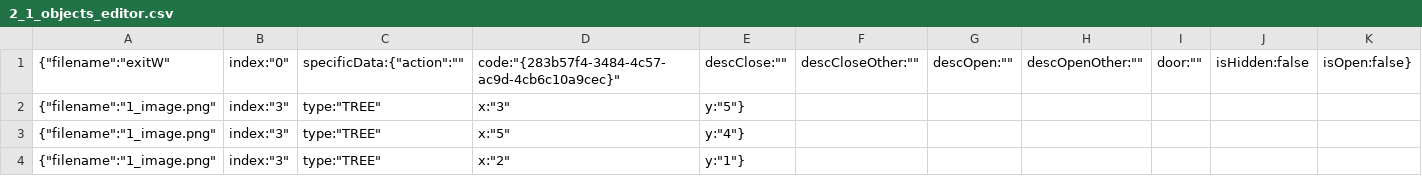
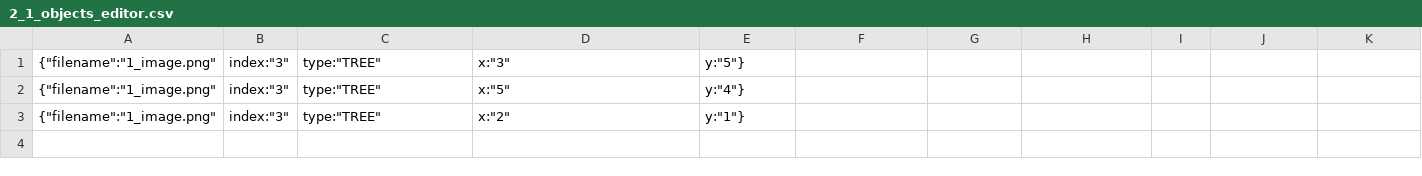
Before and after one commit to sarimisar/the-dancing-dwarf-mud, a CSV file: data/maps/2_1_objects_editor.csv, drawn as a sheet; only a part is shown; rows hold the shown columns only; the diff names each change by its address in the sheet, - before the commit and + after, or states it on an @@ line.

Commit message:
Added NPCs positioning in QMudEditor. Fixed exits between maps.

```diff
--- a/data/maps/2_1_objects_editor.csv
+++ b/data/maps/2_1_objects_editor.csv
-row 1: {"filename":"exitW" | index:"0" | specificData:{"action":"" | code:"{283b57f4-3484-4c57-ac9d-4cb6c10a9cec}" | descClose:"" | descCloseOther:"" | descOpen:"" | descOpenOther:"" | door:"" | isHidden:false | isOpen:false}
```
Also changed, not shown: 20 other files.
